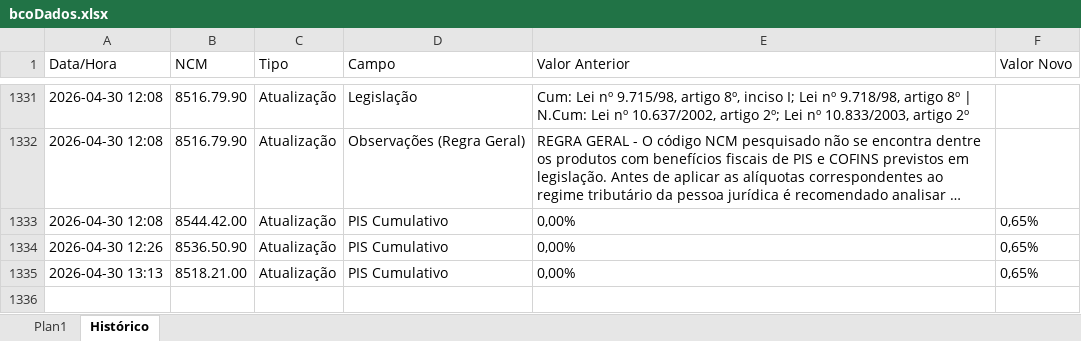
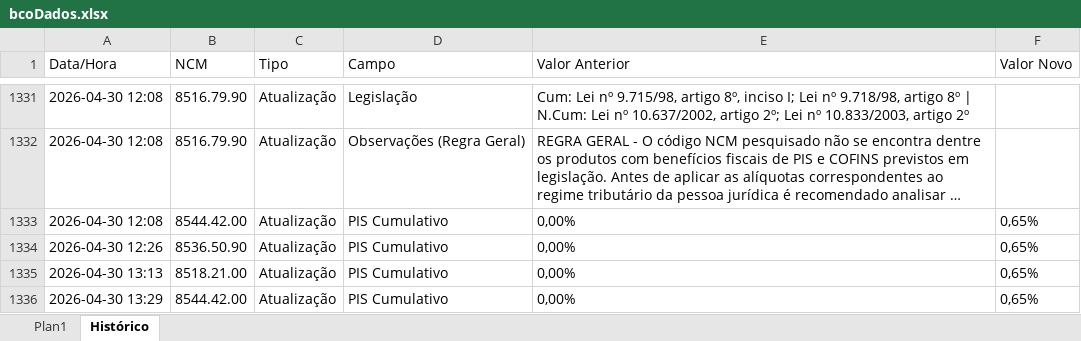
Before and after one commit to inminds/msa-rct, an Excel workbook: bcoDados.xlsx, sheet Histórico, drawn as a sheet; only a part is shown, gaps mark what is left out; long unchanged cells end in …; values as stored, in another font and other column widths than the file's, no borders; the diff names each change by its address in the sheet, - before the commit and + after, or states it on an @@ line.

```diff
--- a/bcoDados.xlsx (sheet Histórico)
+++ b/bcoDados.xlsx (sheet Histórico)
+row 1336: 2026-04-30 13:29 | 8544.42.00 | Atualização | PIS Cumulativo | 0,00% | 0,65%
```
Also changed, not shown: 3 other files.
